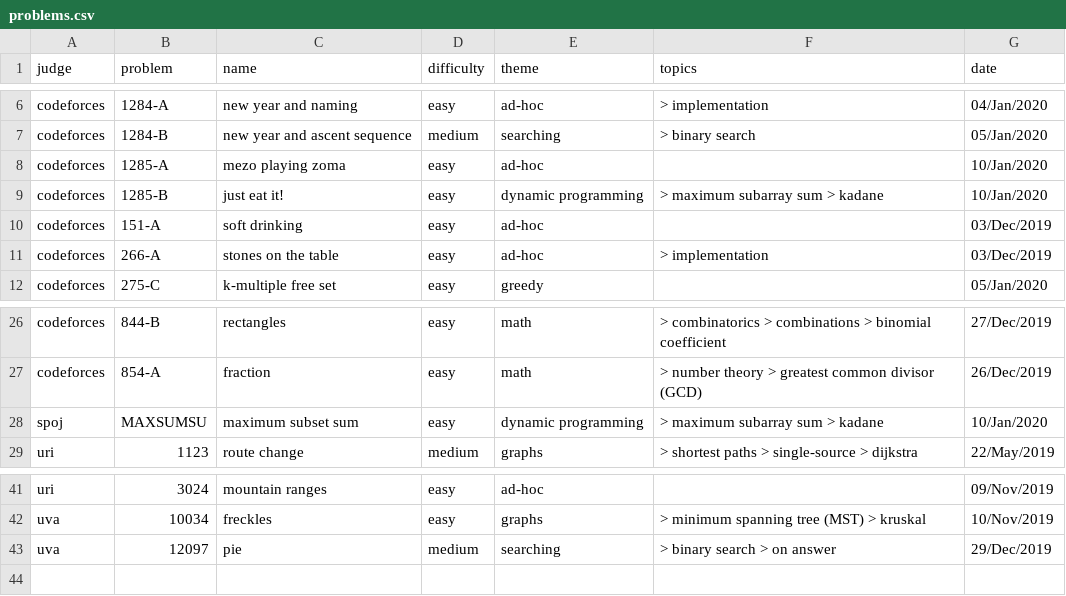
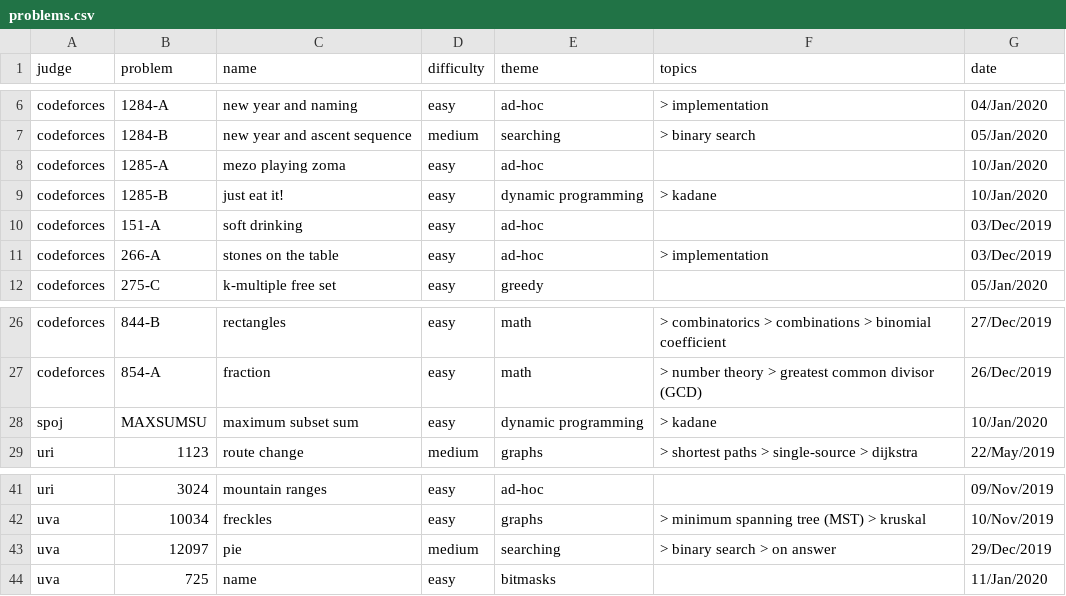
Before and after one commit to brpapa/algorithms, a CSV file: problems.csv, drawn as a sheet; only a part is shown, gaps mark what is left out.

```diff
--- a/problems.csv
+++ b/problems.csv
@@ -8,3 +8,3 @@ judge,problem,name,difficulty,theme,topics,date
 "codeforces","1285-A","mezo playing zoma","easy","ad-hoc","","10/Jan/2020"
-"codeforces","1285-B","just eat it!","easy","dynamic programming"," > maximum subarray sum > kadane","10/Jan/2020"
+"codeforces","1285-B","just eat it!","easy","dynamic programming"," > kadane","10/Jan/2020"
 "codeforces","151-A","soft drinking","easy","ad-hoc","","03/Dec/2019"
@@ -27,3 +27,3 @@ judge,problem,name,difficulty,theme,topics,date
 "codeforces","854-A","fraction","easy","math"," > number theory > greatest common divisor (GCD)","26/Dec/2019"
-"spoj","MAXSUMSU","maximum subset sum","easy","dynamic programming"," > maximum subarray sum > kadane","10/Jan/2020"
+"spoj","MAXSUMSU","maximum subset sum","easy","dynamic programming"," > kadane","10/Jan/2020"
 "uri","1123","route change","medium","graphs"," > shortest paths > single-source > dijkstra","22/May/2019"
@@ -43 +43,2 @@ judge,problem,name,difficulty,theme,topics,date
 "uva","12097","pie","medium","searching"," > binary search > on answer","29/Dec/2019"
+"uva","725","name","easy","bitmasks","","11/Jan/2020"
```
Also changed, not shown: 9 other files.
